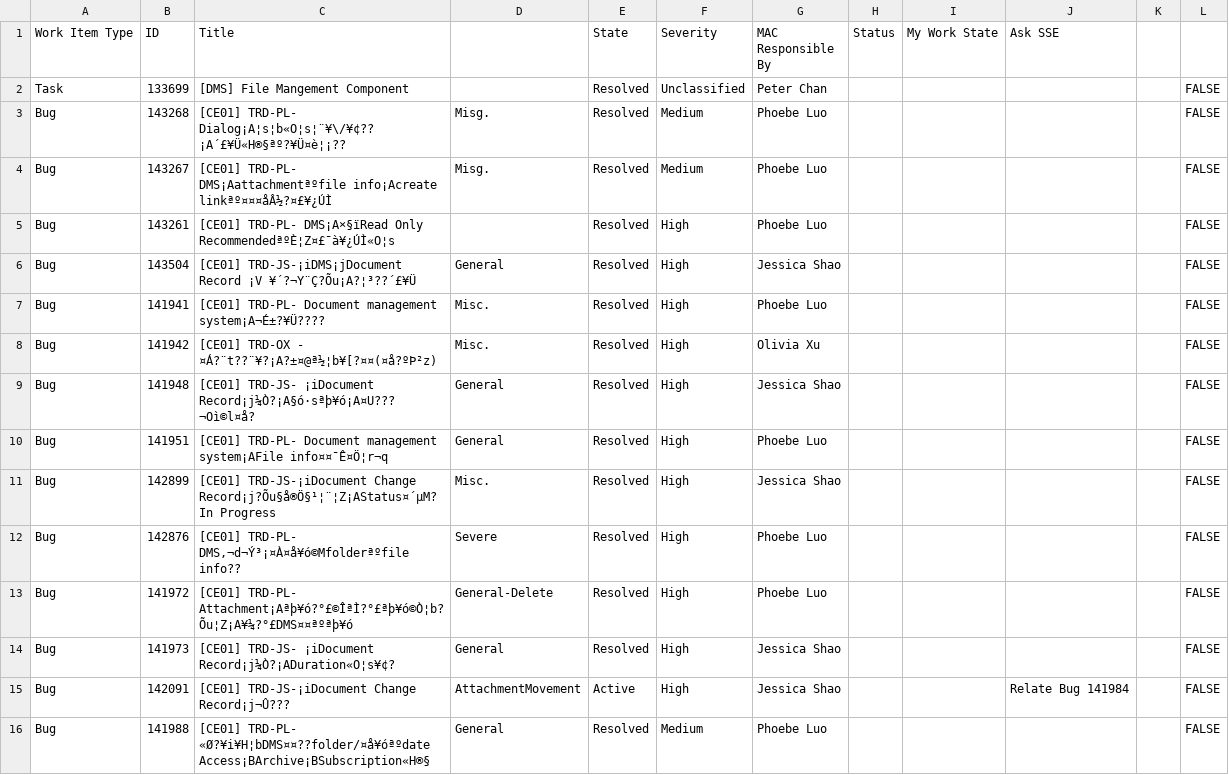
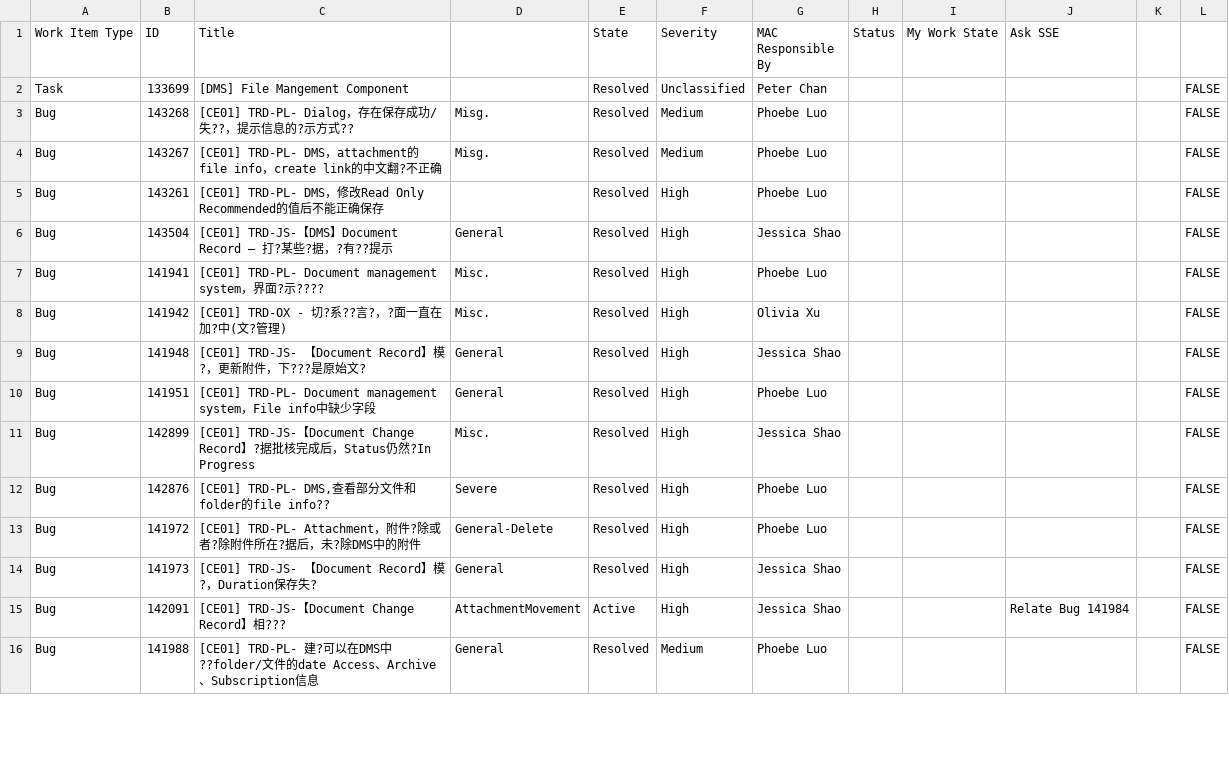
Before and after one commit to cal924/Pictory-Uploader, a CSV file: buglist.csv, drawn as a sheet; only a part is shown; the diff covers the shown part only; the diff names each change by its address in the sheet, - before the commit and + after, or states it on an @@ line.

Commit message:
Update buglist.csv

```diff
--- a/buglist.csv
+++ b/buglist.csv
-C3 (Title): [CE01] TRD-PL- Dialog¡A¦s¦b«O¦s¦¨¥\/¥¢??¡A´£¥Ü«H®§ªº?¥Ü¤è¦¡??
+C3 (Title): [CE01] TRD-PL- Dialog，存在保存成功/失??，提示信息的?示方式??
-C4 (Title): [CE01] TRD-PL- DMS¡Aattachmentªºfile info¡Acreate linkªº¤¤¤åÂ½?¤£¥¿ÚÌ
+C4 (Title): [CE01] TRD-PL- DMS，attachment的file info，create link的中文翻?不正确
-C5 (Title): [CE01] TRD-PL- DMS¡A×§ïRead Only RecommendedªºÈ¦Z¤£¯à¥¿ÚÌ«O¦s
+C5 (Title): [CE01] TRD-PL- DMS，修改Read Only Recommended的值后不能正确保存
-C6 (Title): [CE01] TRD-JS-¡iDMS¡jDocument Record ¡V ¥´?¬Y¨Ç?Õu¡A?¦³??´£¥Ü
+C6 (Title): [CE01] TRD-JS-【DMS】Document Record – 打?某些?据，?有??提示
-C7 (Title): …Document management system¡A¬É±?¥Ü????
+C7 (Title): …Document management system，界面?示????
-C8 (Title): [CE01] TRD-OX - ¤Á?¨t??¨¥?¡A?±¤@ª½¦b¥[?¤¤(¤å?ºÞ²z)
+C8 (Title): [CE01] TRD-OX - 切?系??言?，?面一直在加?中(文?管理)
-C9 (Title): [CE01] TRD-JS- ¡iDocument Record¡j¼Ò?¡A§ó·sªþ¥ó¡A¤U???¬Oì©l¤å?
+C9 (Title): [CE01] TRD-JS- 【Document Record】模?，更新附件，下???是原始文?
-C10 (Title): …Document management system¡AFile info¤¤¯Ê¤Ö¦r¬q
+C10 (Title): …Document management system，File info中缺少字段
-C11 (Title): [CE01] TRD-JS-¡iDocument Change Record¡j?Õu§å®Ö§¹¦¨¦Z¡AStatus¤´µM?In Progress
+C11 (Title): [CE01] TRD-JS-【Document Change Record】?据批核完成后，Status仍然?In Progress
-C12 (Title): [CE01] TRD-PL- DMS,¬d¬Ý³¡¤À¤å¥ó©Mfolderªºfile info??
+C12 (Title): [CE01] TRD-PL- DMS,查看部分文件和folder的file info??
-C13 (Title): [CE01] TRD-PL- Attachment¡Aªþ¥ó?°£©ÎªÌ?°£ªþ¥ó©Ò¦b?Õu¦Z¡A¥¼?°£DMS¤¤ªºªþ¥ó
+C13 (Title): [CE01] TRD-PL- Attachment，附件?除或者?除附件所在?据后，未?除DMS中的附件
-C14 (Title): [CE01] TRD-JS- ¡iDocument Record¡j¼Ò?¡ADuration«O¦s¥¢?
+C14 (Title): [CE01] TRD-JS- 【Document Record】模?，Duration保存失?
-C15 (Title): [CE01] TRD-JS-¡iDocument Change Record¡j¬Û???
+C15 (Title): [CE01] TRD-JS-【Document Change Record】相???
-C16 (Title): [CE01] TRD-PL- «Ø?¥i¥H¦bDMS¤¤??folder/¤å¥óªºdate Access¡BArchive¡BSubscription«H®§
+C16 (Title): [CE01] TRD-PL- 建?可以在DMS中??folder/文件的date Access、Archive、Subscription信息
```
Also changed, not shown: 48 edited cells elsewhere in this file.
